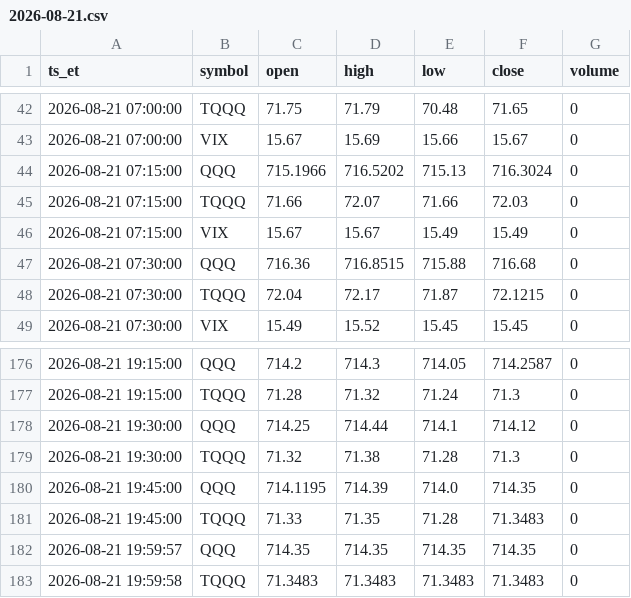
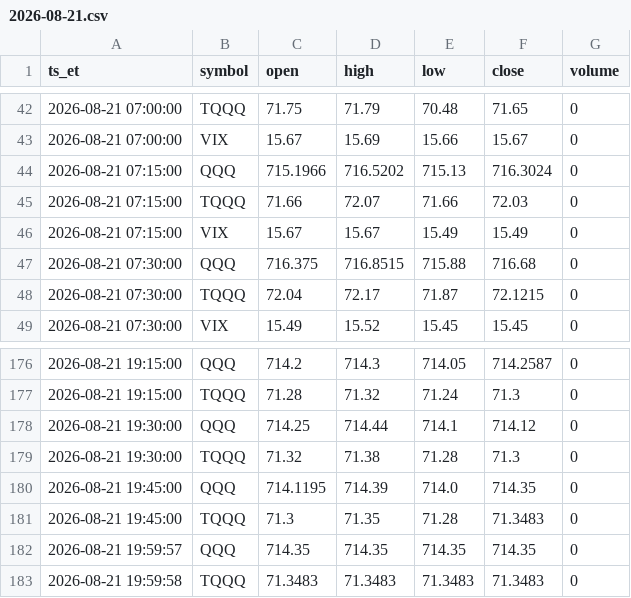
Before and after one commit to fjin5144-netizen/reef-research, a CSV file: data/intraday/2026-08-21.csv, drawn as a sheet; only a part is shown, gaps mark what is left out; the diff covers the shown part only.

```diff
--- a/data/intraday/2026-08-21.csv
+++ b/data/intraday/2026-08-21.csv
@@ -46,3 +46,3 @@ ts_et,symbol,open,high,low,close,volume
 2026-08-21 07:15:00,VIX,15.67,15.67,15.49,15.49,0
-2026-08-21 07:30:00,QQQ,716.36,716.8515,715.88,716.68,0
+2026-08-21 07:30:00,QQQ,716.375,716.8515,715.88,716.68,0
 2026-08-21 07:30:00,TQQQ,72.04,72.17,71.87,72.1215,0
@@ -180,3 +180,3 @@ ts_et,symbol,open,high,low,close,volume
 2026-08-21 19:45:00,QQQ,714.1195,714.39,714.0,714.35,0
-2026-08-21 19:45:00,TQQQ,71.33,71.35,71.28,71.3483,0
+2026-08-21 19:45:00,TQQQ,71.3,71.35,71.28,71.3483,0
 2026-08-21 19:59:57,QQQ,714.35,714.35,714.35,714.35,0
```
Also changed, not shown: 19 edited cells elsewhere in this file, 4 other files.
